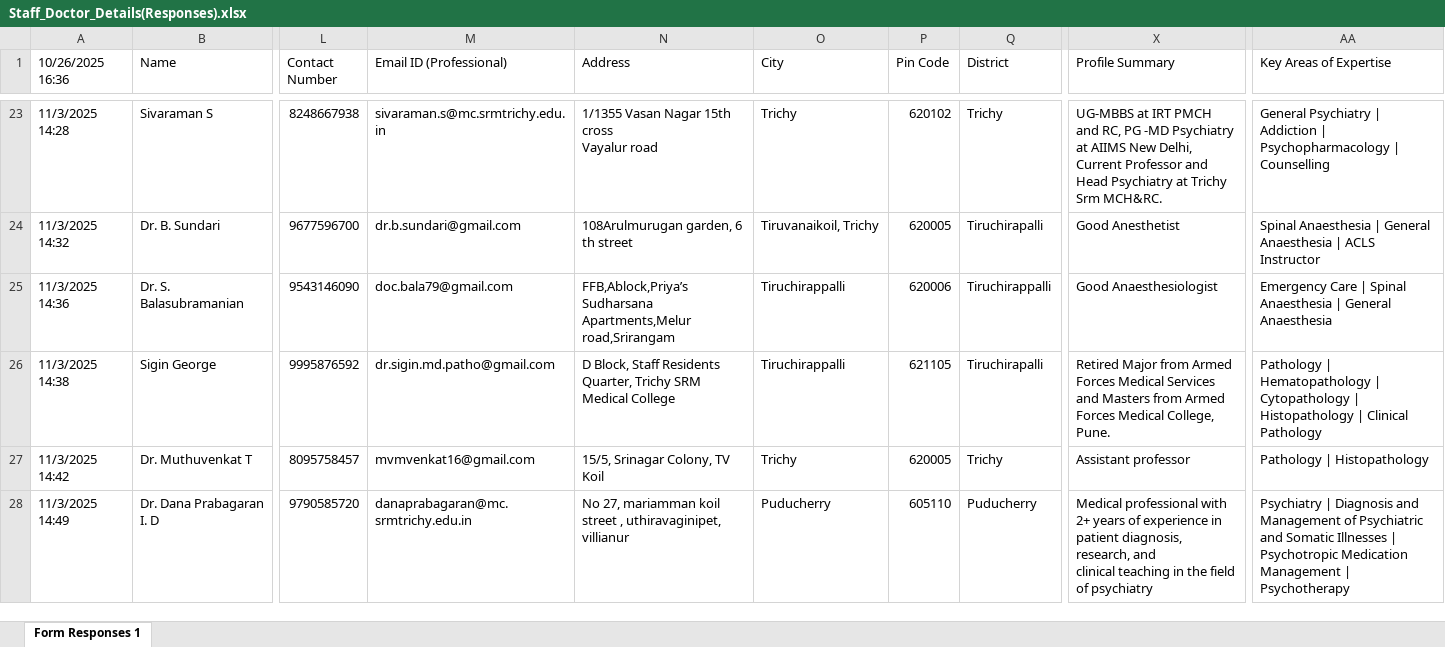
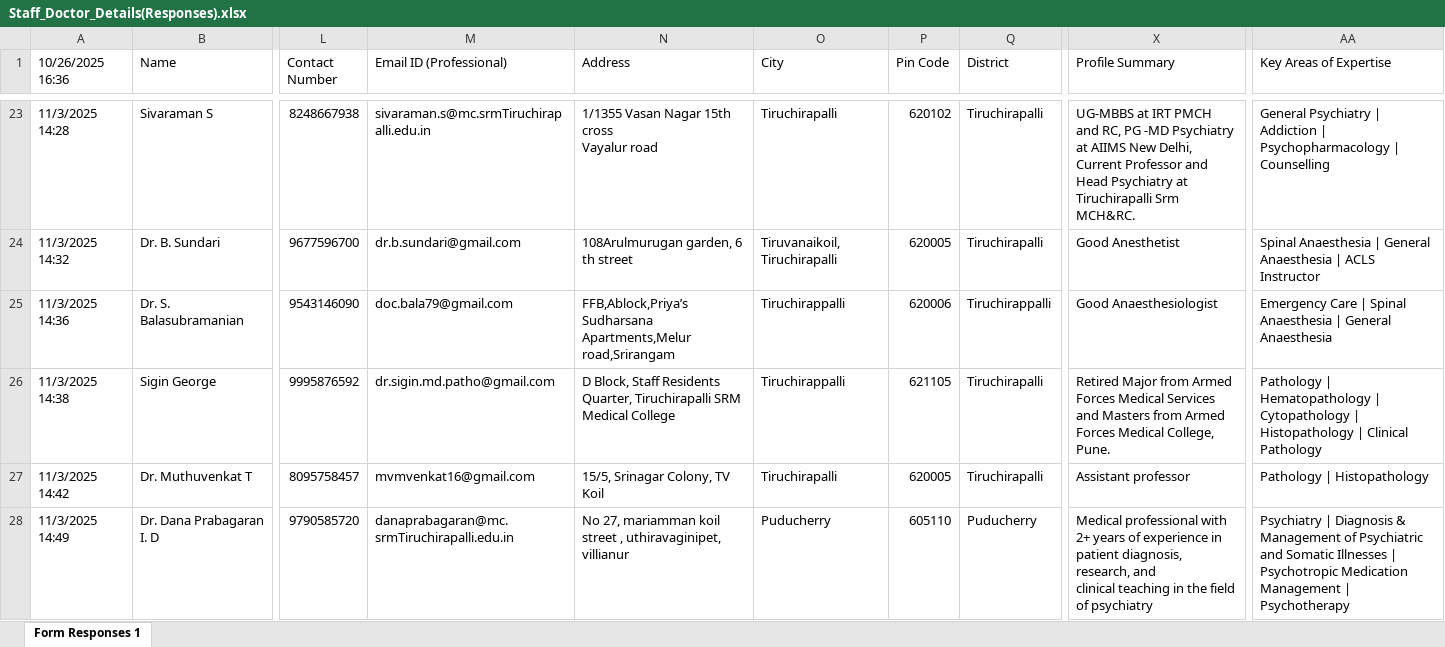
Before and after one commit to HarishSRM2025/MedicalCollgeWebsite, an Excel workbook: assets/excel/Staff_Doctor_Details(Responses).xlsx, sheet Form Responses 1, drawn as a sheet; only a part is shown, gaps mark what is left out; values as stored, in another font and other column widths than the file's, no cell formats; the diff covers the shown part only; the diff names each change by its address in the sheet, - before the commit and + after, or states it on an @@ line.

```diff
--- a/assets/excel/Staff_Doctor_Details(Responses).xlsx (sheet Form Responses 1)
+++ b/assets/excel/Staff_Doctor_Details(Responses).xlsx (sheet Form Responses 1)
-M23 (Email ID (Professional)): sivaraman.s@mc.srmtrichy.edu.in
+M23 (Email ID (Professional)): sivaraman.s@mc.srmTiruchirapalli.edu.in
-O23 (City): Trichy
+O23 (City): Tiruchirapalli
-Q23 (District): Trichy
+Q23 (District): Tiruchirapalli
-X23 (Profile Summary): …Psychiatry at Trichy Srm MCH&RC.
+X23 (Profile Summary): …Psychiatry at Tiruchirapalli Srm MCH&RC.
-O24 (City): Tiruvanaikoil, Trichy
+O24 (City): Tiruvanaikoil, Tiruchirapalli
-N26 (Address): …Residents Quarter, Trichy SRM Medical…
+N26 (Address): …Residents Quarter, Tiruchirapalli SRM Medical…
-O27 (City): Trichy
+O27 (City): Tiruchirapalli
-Q27 (District): Trichy
+Q27 (District): Tiruchirapalli
-M28 (Email ID (Professional)): danaprabagaran@mc.srmtrichy.edu.in
+M28 (Email ID (Professional)): danaprabagaran@mc.srmTiruchirapalli.edu.in
-AA28 (Key Areas of Expertise): …| Diagnosis and Management of…
+AA28 (Key Areas of Expertise): …| Diagnosis & Management of…
```
Also changed, not shown: 37 added rows, 1 removed row and 520 edited cells elsewhere in this sheet, cell formats, 38 other files.
